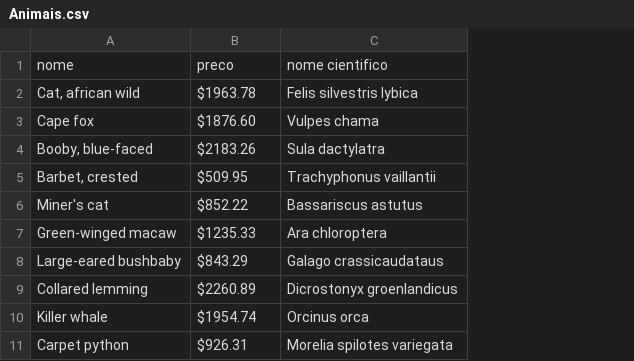
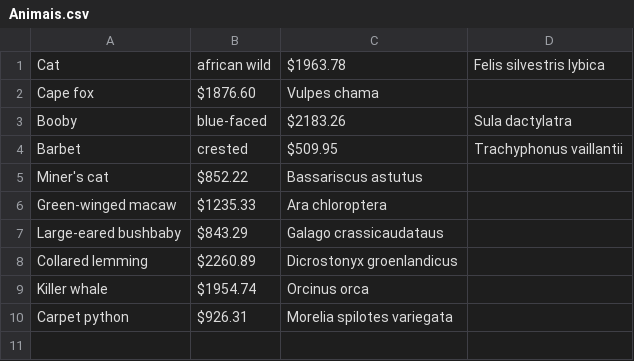
Before and after one commit to thiagoss10/AulaPOO, a CSV file: Animais.csv, drawn as a sheet; removed rows and columns are numbered as before the commit, all else as after; the diff names each change by its address in the sheet, - before the commit and + after, or states it on an @@ line.

Commit message:
Update Animais.csv

```diff
--- a/Animais.csv
+++ b/Animais.csv
+column D, empty
-row 1: nome | preco | nome cientifico
-row 2: Cat, african wild | $1963.78 | Felis silvestris lybica
+row 1: Cat | african wild | $1963.78 | Felis silvestris lybica
-row 4: Booby, blue-faced | $2183.26 | Sula dactylatra
-row 5: Barbet, crested | $509.95 | Trachyphonus vaillantii
+row 3: Booby | blue-faced | $2183.26 | Sula dactylatra
+row 4: Barbet | crested | $509.95 | Trachyphonus vaillantii
```
